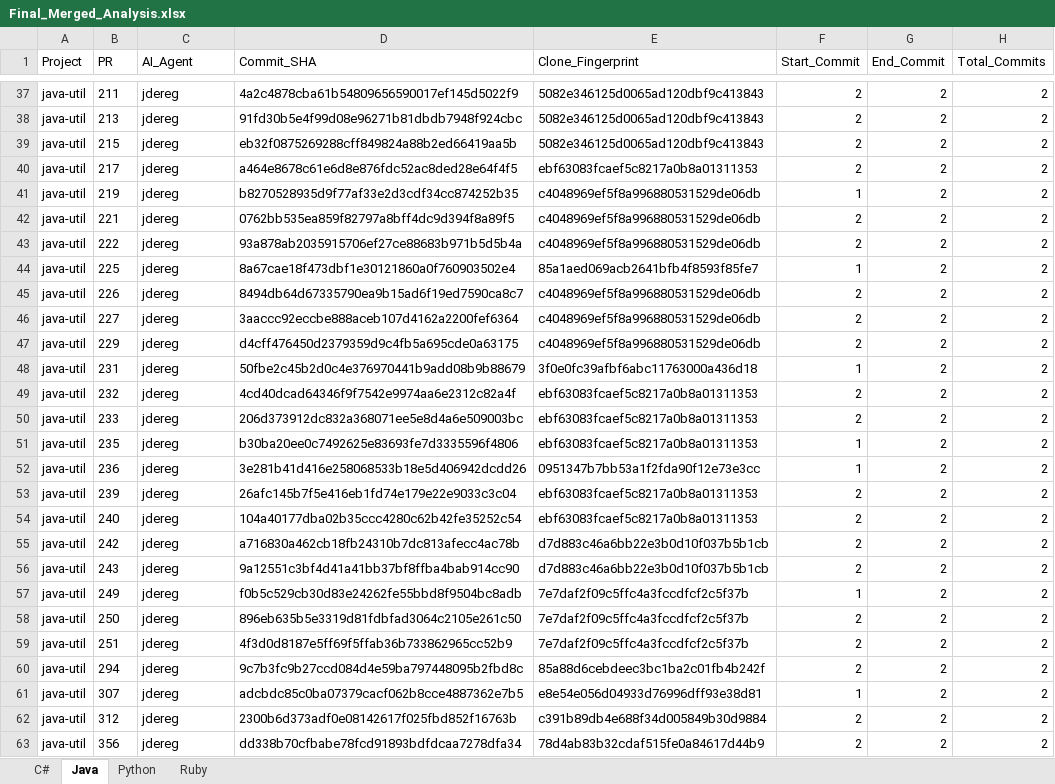
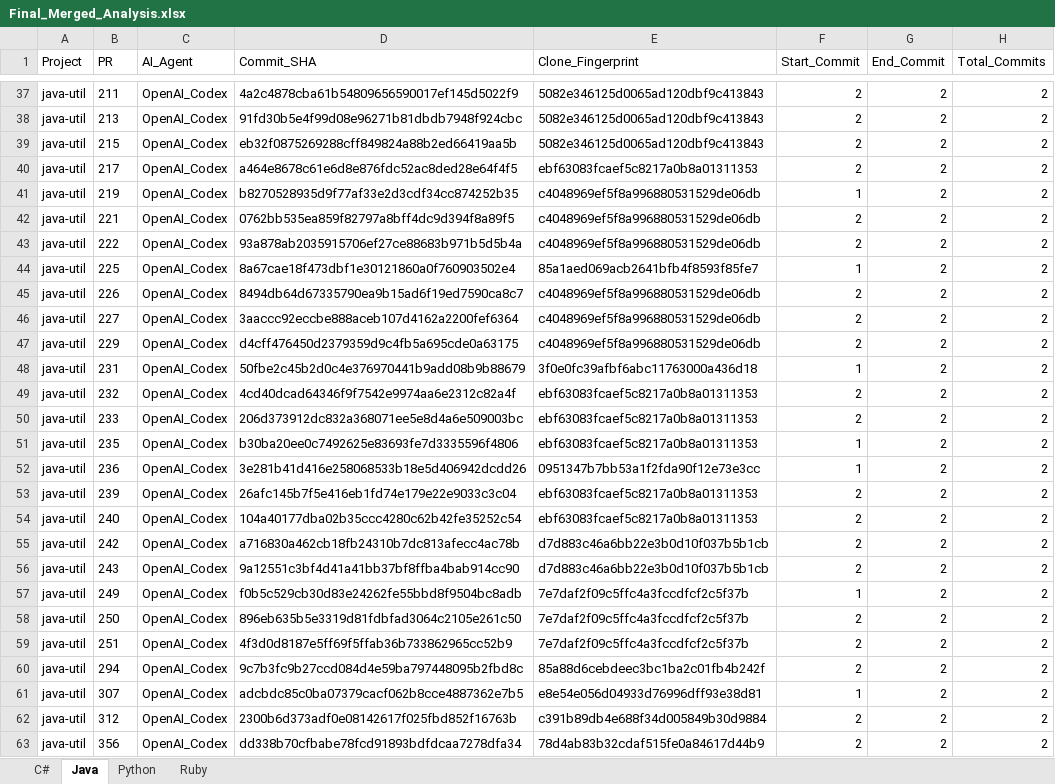
Before and after one commit to ItaloVicente/Extract_discussion_AiDev, an Excel workbook: Final_Merged_Analysis.xlsx, sheet Java, drawn as a sheet; only a part is shown, gaps mark what is left out; values as stored, in another font and other column widths than the file's, no borders; the diff covers the shown part only; the diff names each change by its address in the sheet, - before the commit and + after, or states it on an @@ line.

Commit message:
bugfix agent

```diff
--- a/Final_Merged_Analysis.xlsx (sheet Java)
+++ b/Final_Merged_Analysis.xlsx (sheet Java)
-C37:C63 (AI_Agent): jdereg
+C37:C63 (AI_Agent): OpenAI_Codex
```
Also changed, not shown: 41 edited cells elsewhere in this sheet, sheet Python, sheet Ruby, sheet C#, 1 other file.
